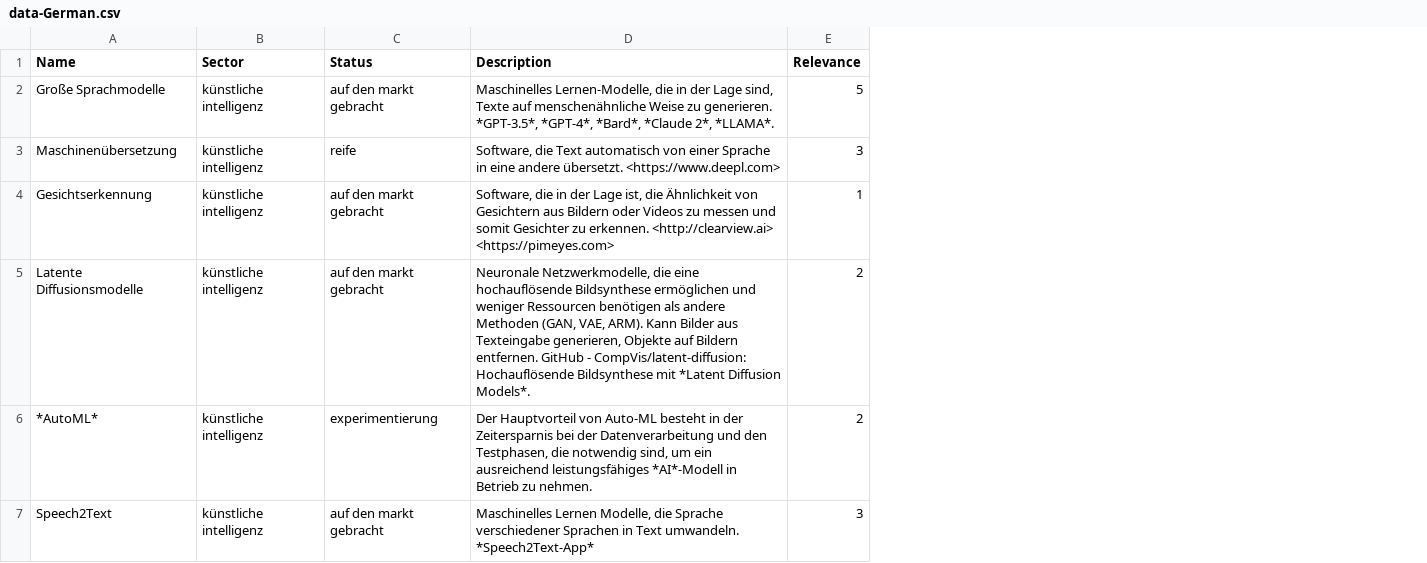
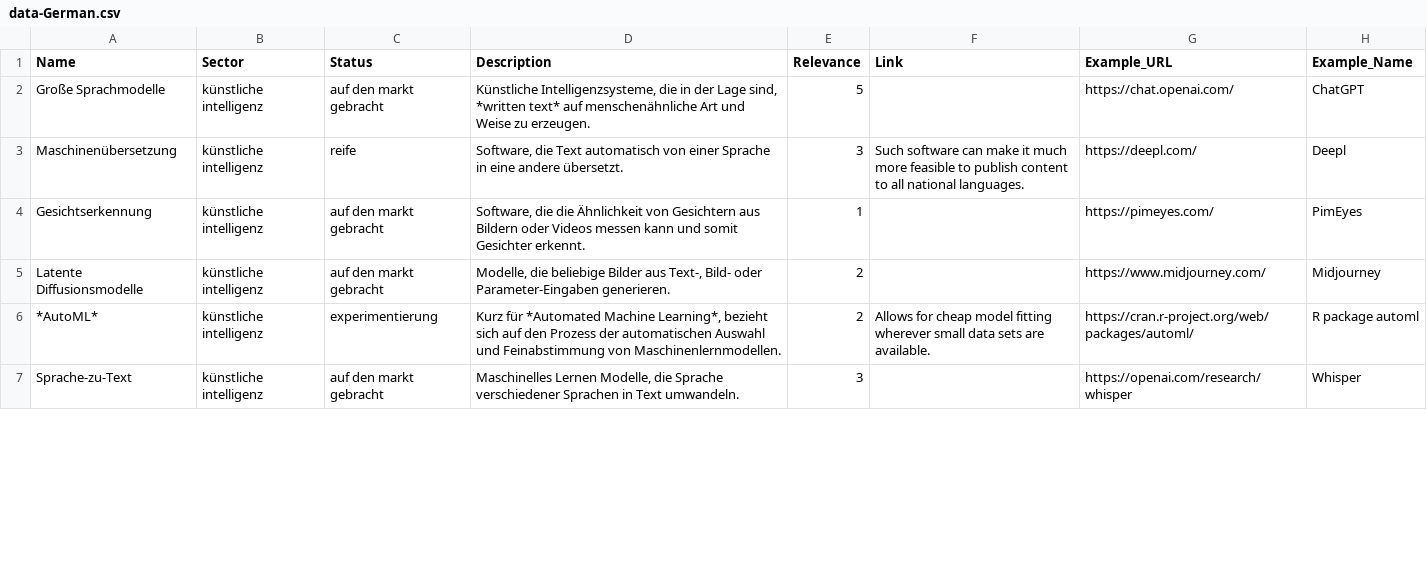
Before and after one commit to blw-ofag-ufag/pilot-tech-radar, a CSV file: German/data-German.csv, drawn as a sheet; only a part is shown; the diff covers the shown part only; the diff names each change by its address in the sheet, - before the commit and + after, or states it on an @@ line.

```diff
--- a/German/data-German.csv
+++ b/German/data-German.csv
+column F (Link), rows 3-6: Such software can make it much more feasible to publish content to all national languages. |  |  | Allows for cheap model fitting wherever small data sets are available.
+column G (Example_URL), rows 2-7: https://chat.openai.com/ | https://deepl.com/ | https://pimeyes.com/ | https://www.midjourney.com/ | https://cran.r-project.org/web/packages/automl/ | https://openai.com/research/whisper
+column H (Example_Name), rows 2-7: ChatGPT | Deepl | PimEyes | Midjourney | R package automl | Whisper
-D2 (Description): Maschinelles Lernen-Modelle, die in der Lage sind, Texte auf menschenähnliche Weise zu generieren. *GPT-3.5*, *GPT-4*, *Bard*, *Claude 2*, *LLAMA*.
+D2 (Description): Künstliche Intelligenzsysteme, die in der Lage sind, *written text* auf menschenähnliche Art und Weise zu erzeugen.
-D3 (Description): …andere übersetzt. <https://www.deepl.com>
+D3 (Description): …andere übersetzt.
-D4 (Description): Software, die in der Lage ist, die Ähnlichkeit von Gesichtern aus Bildern oder Videos zu messen und somit Gesichter zu erkennen. <http://clearview.ai> <https://pimeyes.com>
+D4 (Description): Software, die die Ähnlichkeit von Gesichtern aus Bildern oder Videos messen kann und somit Gesichter erkennt.
-D5 (Description): Neuronale Netzwerkmodelle, die eine hochauflösende Bildsynthese ermöglichen und weniger Ressourcen benötigen als andere Methoden (GAN, VAE, ARM). Kann Bilder aus Texteingabe generieren, Objekte auf Bildern entfernen. GitHub - CompVis/latent-diffusion: Hochauflösende Bildsynthese mit *Latent Diffusion Models*.
+D5 (Description): Modelle, die beliebige Bilder aus Text-, Bild- oder Parameter-Eingaben generieren.
-D6 (Description): Der Hauptvorteil von Auto-ML besteht in der Zeitersparnis bei der Datenverarbeitung und den Testphasen, die notwendig sind, um ein ausreichend leistungsfähiges *AI*-Modell in Betrieb zu nehmen.
+D6 (Description): Kurz für *Automated Machine Learning*, bezieht sich auf den Prozess der automatischen Auswahl und Feinabstimmung von Maschinenlernmodellen.
-A7 (Name): Speech2Text
+A7 (Name): Sprache-zu-Text
-D7 (Description): …Text umwandeln. *Speech2Text-App*
+D7 (Description): …Text umwandeln.
```
Also changed, not shown: 2 added rows, 1 removed row and 40 edited cells elsewhere in this file, English/data-English.csv, French/data-French.csv, 13 other files.
